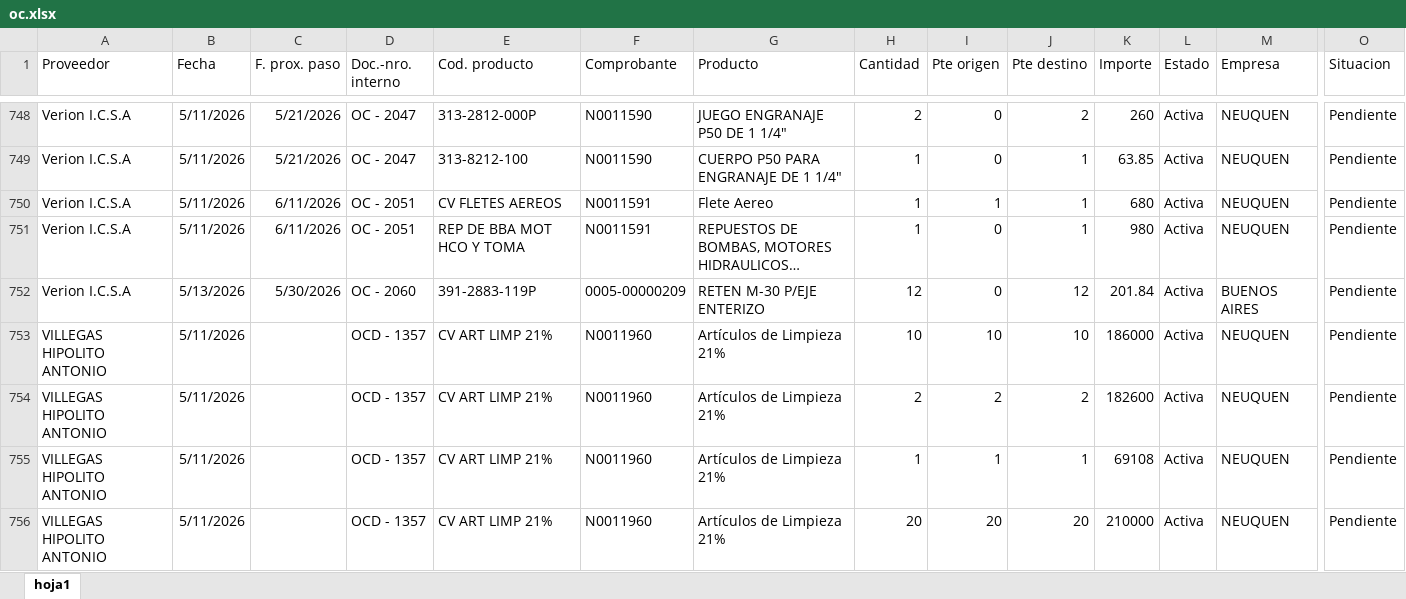
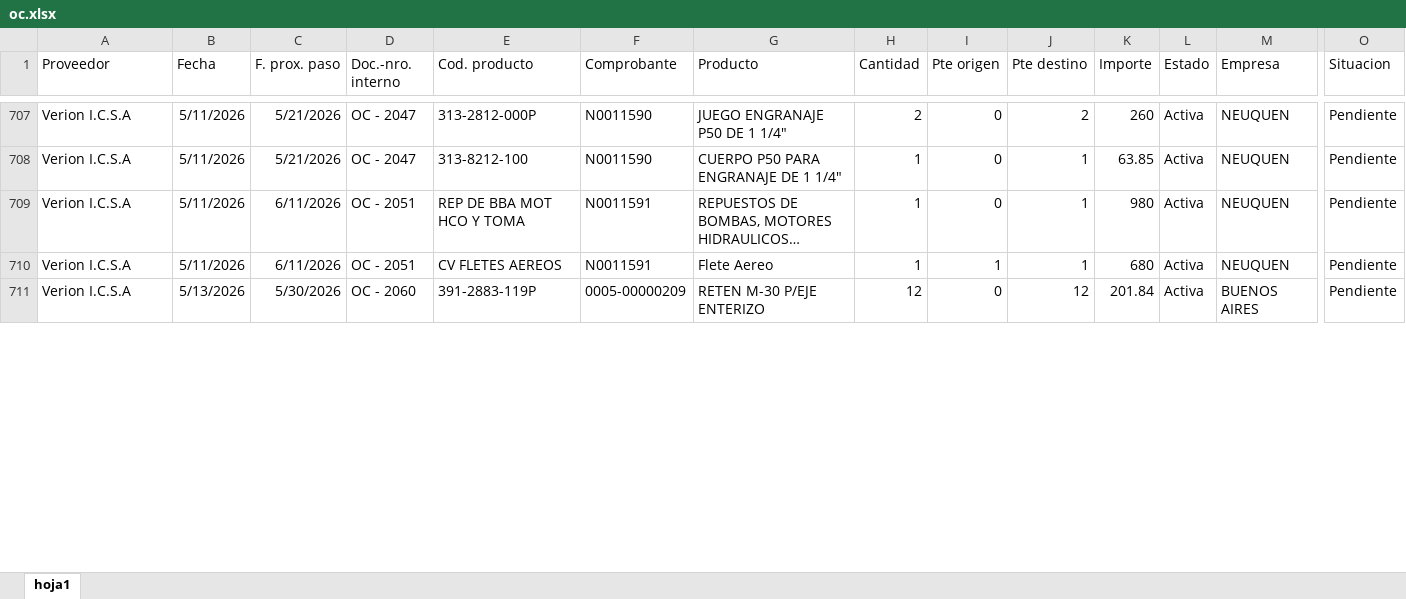
Before and after one commit to depositobsas/hidroil-stock, an Excel workbook: oc.xlsx, sheet hoja1, drawn as a sheet; only a part is shown, gaps mark what is left out; long unchanged cells end in …; values as stored, in another font and other column widths than the file's, no borders; removed rows and columns are numbered as before the commit, all else as after; rows hold the shown columns only; the diff covers the shown part only; the diff names each change by its address in the sheet, - before the commit and + after, or states it on an @@ line.

```diff
--- a/oc.xlsx (sheet hoja1)
+++ b/oc.xlsx (sheet hoja1)
@@ row 751 moved to row 709: Verion I.C.S.A @@
-row 753: VILLEGAS HIPOLITO ANTONIO | 5/11/2026 |  | OCD - 1357 | CV ART LIMP 21% | N0011960 | Artículos de Limpieza 21% | 10 | 10 | 10 | 186000 | Activa | NEUQUEN | Pendiente
-row 754: VILLEGAS HIPOLITO ANTONIO | 5/11/2026 |  | OCD - 1357 | CV ART LIMP 21% | N0011960 | Artículos de Limpieza 21% | 2 | 2 | 2 | 182600 | Activa | NEUQUEN | Pendiente
-row 755: VILLEGAS HIPOLITO ANTONIO | 5/11/2026 |  | OCD - 1357 | CV ART LIMP 21% | N0011960 | Artículos de Limpieza 21% | 1 | 1 | 1 | 69108 | Activa | NEUQUEN | Pendiente
-row 756: VILLEGAS HIPOLITO ANTONIO | 5/11/2026 |  | OCD - 1357 | CV ART LIMP 21% | N0011960 | Artículos de Limpieza 21% | 20 | 20 | 20 | 210000 | Activa | NEUQUEN | Pendiente
```
Also changed, not shown: 2 added rows, 42 removed rows and 193 moved rows elsewhere in this sheet, pc.xlsx, 1 other file.
